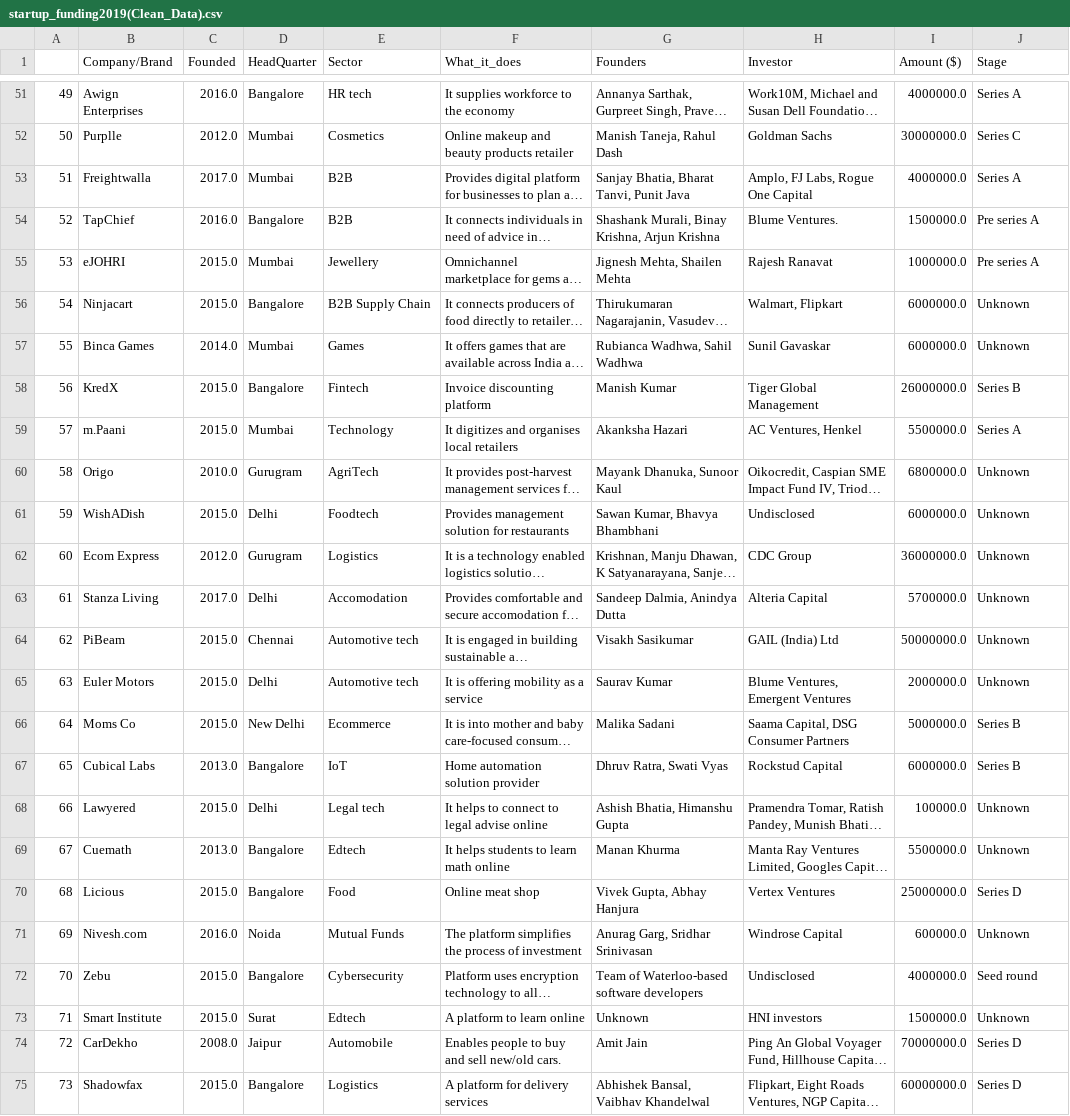
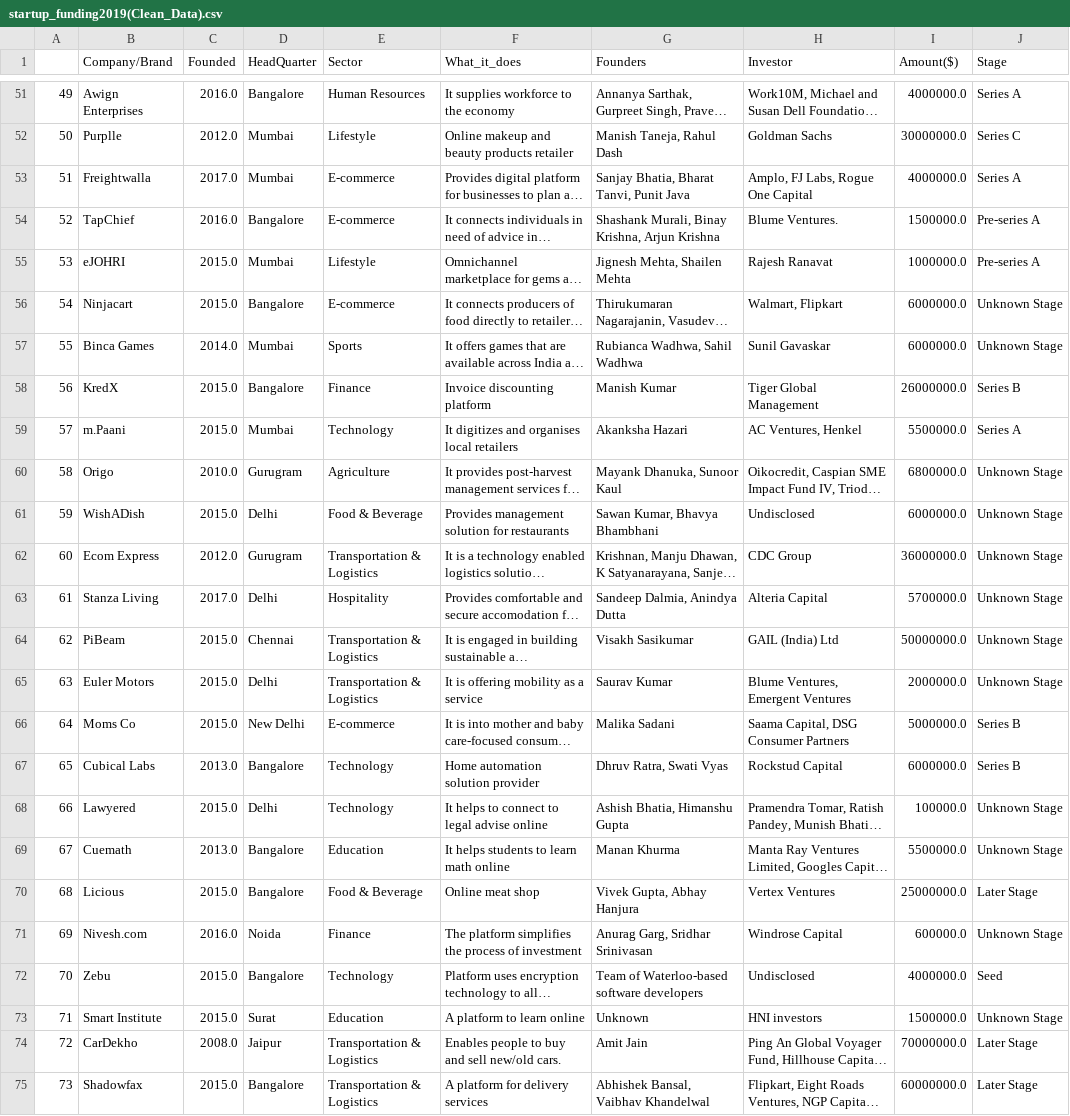
Before and after one commit to kaitany/Indian-Start-up-Ecosystem, a CSV file: startup_funding2019(Clean_Data).csv, drawn as a sheet; only a part is shown, gaps mark what is left out; long unchanged cells end in …; the diff covers the shown part only; the diff names each change by its address in the sheet, - before the commit and + after, or states it on an @@ line.

```diff
--- a/startup_funding2019(Clean_Data).csv
+++ b/startup_funding2019(Clean_Data).csv
-I1: Amount ($)
+I1: Amount($)
-E51 (Sector): HR tech
+E51 (Sector): Human Resources
-E52 (Sector): Cosmetics
+E52 (Sector): Lifestyle
-E53:E54 (Sector): B2B
+E53:E54 (Sector): E-commerce
-J54:J55 (Stage): Pre series A
+J54:J55 (Stage): Pre-series A
-E55 (Sector): Jewellery
+E55 (Sector): Lifestyle
-E56 (Sector): B2B Supply Chain
+E56 (Sector): E-commerce
-J56:J57 (Stage): Unknown
+J56:J57 (Stage): Unknown Stage
-E57 (Sector): Games
+E57 (Sector): Sports
-E58 (Sector): Fintech
+E58 (Sector): Finance
-E60 (Sector): AgriTech
+E60 (Sector): Agriculture
-J60:J65 (Stage): Unknown
+J60:J65 (Stage): Unknown Stage
-E61 (Sector): Foodtech
+E61 (Sector): Food & Beverage
-E62 (Sector): Logistics
+E62 (Sector): Transportation & Logistics
-E63 (Sector): Accomodation
+E63 (Sector): Hospitality
-E64:E65 (Sector): Automotive tech
+E64:E65 (Sector): Transportation & Logistics
-E66 (Sector): Ecommerce
+E66 (Sector): E-commerce
-E67 (Sector): IoT
+E67 (Sector): Technology
-E68 (Sector): Legal tech
+E68 (Sector): Technology
-J68:J69 (Stage): Unknown
+J68:J69 (Stage): Unknown Stage
-E69 (Sector): Edtech
+E69 (Sector): Education
-E70 (Sector): Food
+E70 (Sector): Food & Beverage
-J70 (Stage): Series D
+J70 (Stage): Later Stage
-E71 (Sector): Mutual Funds
+E71 (Sector): Finance
-J71 (Stage): Unknown
+J71 (Stage): Unknown Stage
-E72 (Sector): Cybersecurity
+E72 (Sector): Technology
-J72 (Stage): Seed round
+J72 (Stage): Seed
-E73 (Sector): Edtech
+E73 (Sector): Education
-J73 (Stage): Unknown
+J73 (Stage): Unknown Stage
-E74 (Sector): Automobile
+E74 (Sector): Transportation & Logistics
-J74:J75 (Stage): Series D
+J74:J75 (Stage): Later Stage
-E75 (Sector): Logistics
+E75 (Sector): Transportation & Logistics
```
Also changed, not shown: 101 edited cells elsewhere in this file, 1 other file.
